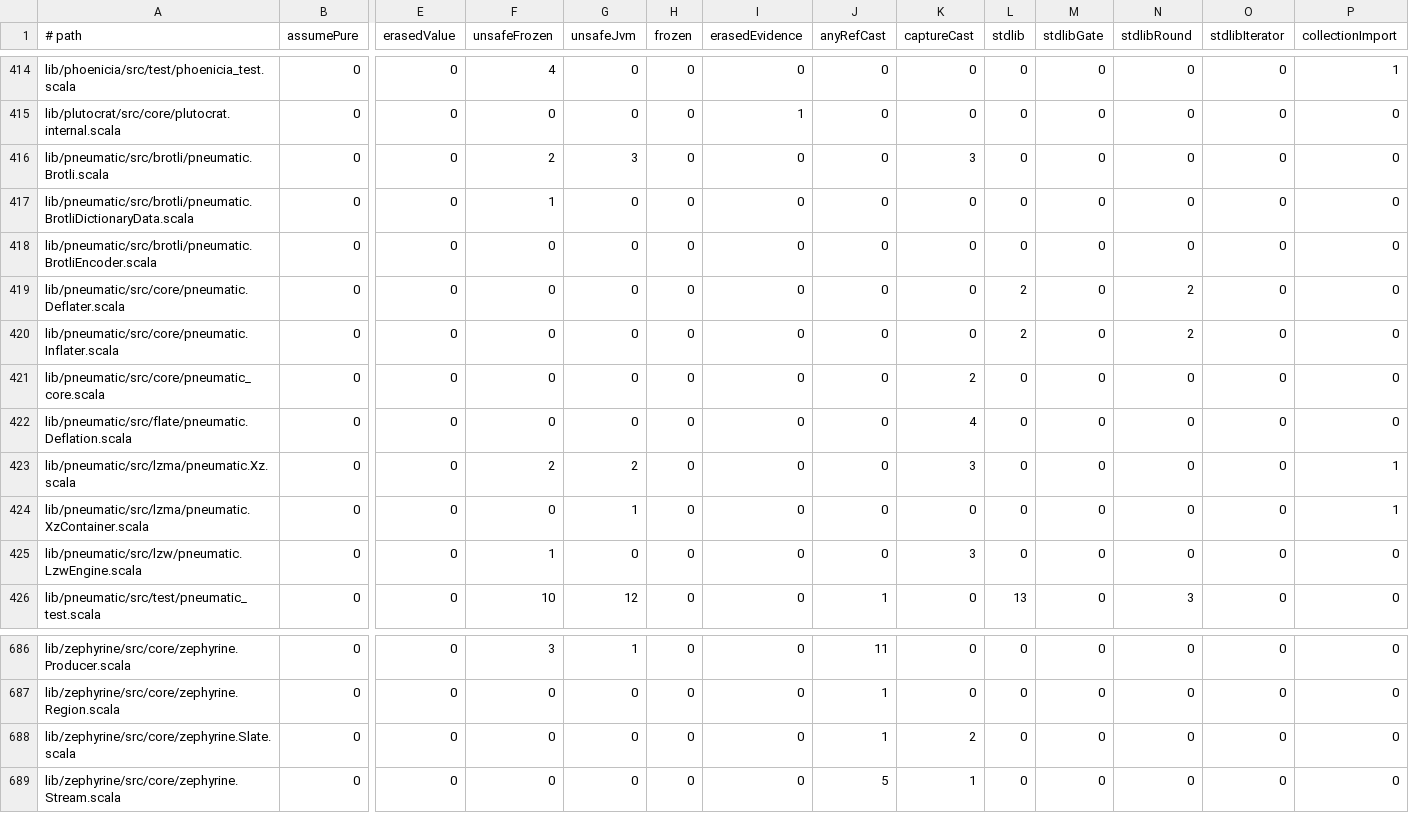
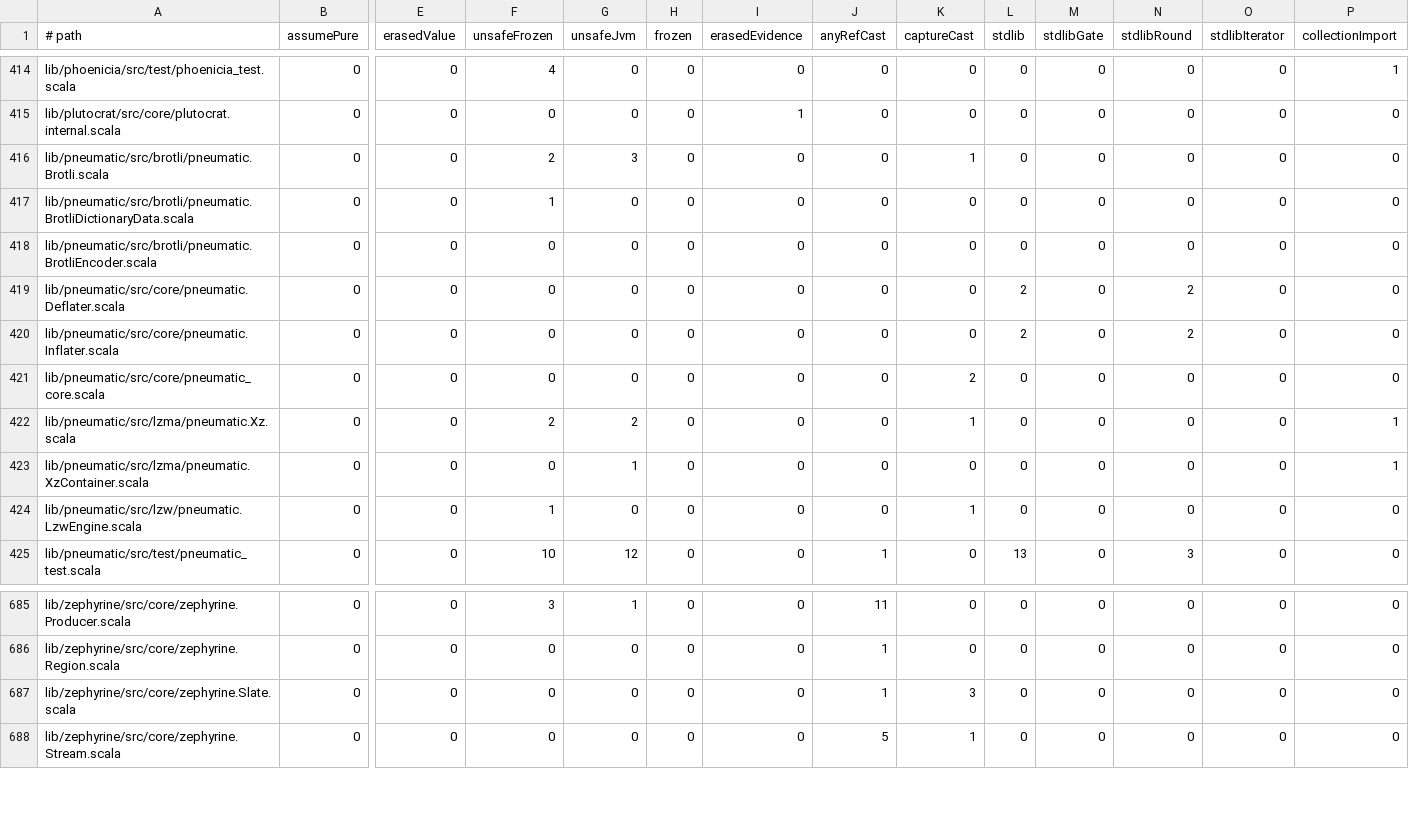
Before and after one commit to propensive/soundness, a TSV file: etc/escape-baseline.tsv, drawn as a sheet; only a part is shown, gaps mark what is left out; removed rows and columns are numbered as before the commit, all else as after; rows hold the shown columns only; the diff names each change by its address in the sheet, - before the commit and + after, or states it on an @@ line.

```diff
--- a/etc/escape-baseline.tsv
+++ b/etc/escape-baseline.tsv
-K416 (captureCast): 3
+K416 (captureCast): 1
-row 422: lib/pneumatic/src/flate/pneumatic.Deflation.scala | 0 | 0 | 0 | 0 | 0 | 0 | 0 | 4 | 0 | 0 | 0 | 0 | 0
-K422 (captureCast): 3
+K422 (captureCast): 1
-K424 (captureCast): 3
+K424 (captureCast): 1
-K687 (captureCast): 2
+K687 (captureCast): 3
```
Also changed, not shown: 34 other files.
